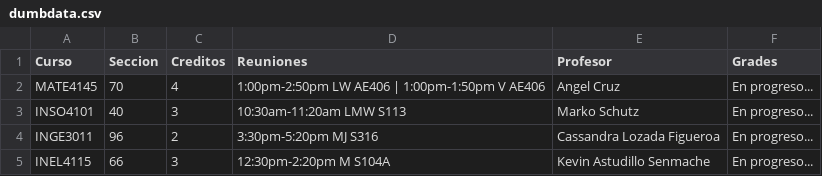
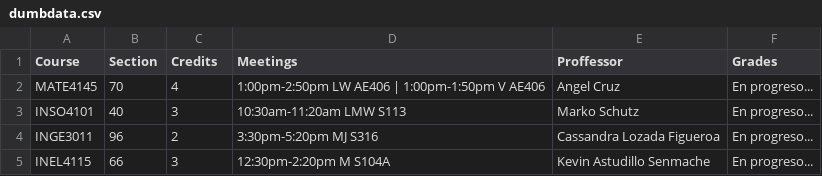
Before and after one commit to uprm-inso4101-2023-2024-s2/semester-project-studentenrollmentsystem, a CSV file: src/data/dummydata/dumbdata.csv, drawn as a sheet.

```diff
--- a/src/data/dummydata/dumbdata.csv
+++ b/src/data/dummydata/dumbdata.csv
@@ -1,2 +1,2 @@
-Curso,Seccion,Creditos,Reuniones,Profesor,Grades
+Course,Section,Credits,Meetings,Proffessor,Grades
 MATE4145,70,4,1:00pm-2:50pm LW AE406 | 1:00pm-1:50pm V AE406,Angel Cruz,En progreso...
```
Also changed, not shown: 4 other files.
